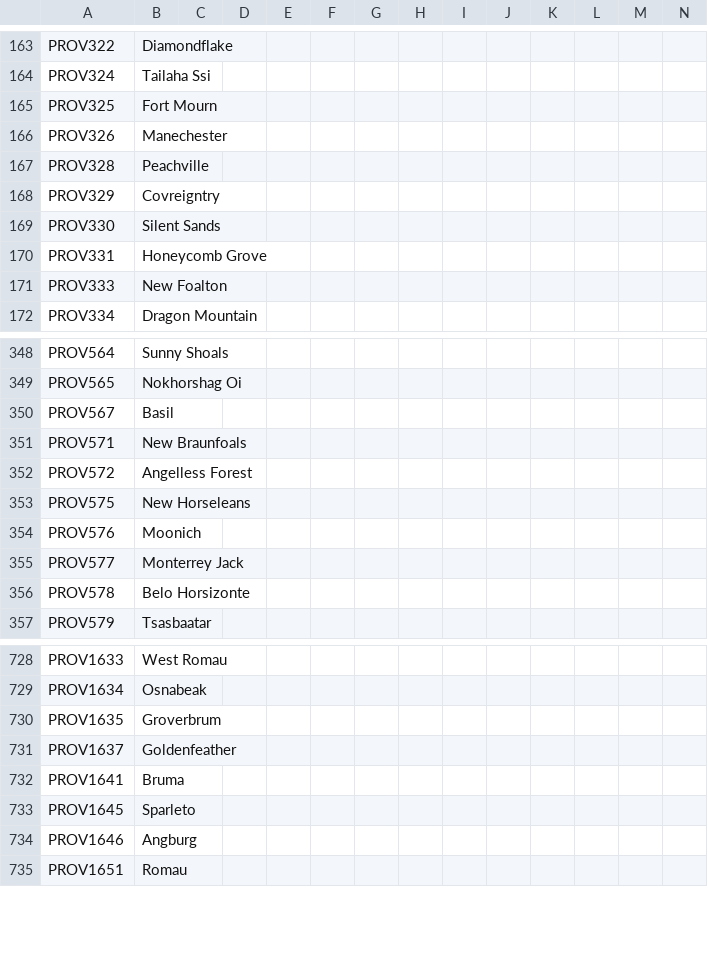
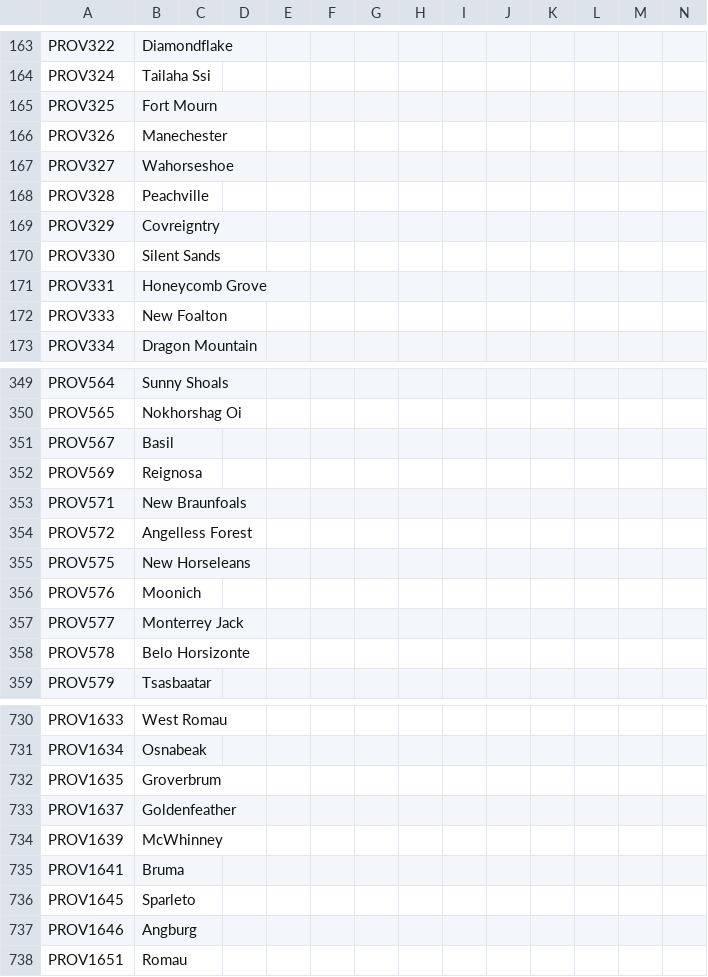
Before and after one commit to EaW-Team/celestia_2_dev, a CSV file: localisation/C2Provinces.csv, drawn as a sheet; only a part is shown, gaps mark what is left out; rows hold the shown columns only; the diff names each change by its address in the sheet, - before the commit and + after, or states it on an @@ line.

Commit message:
Prov name fix I think

```diff
--- a/localisation/C2Provinces.csv
+++ b/localisation/C2Provinces.csv
+row 167: PROV327 | Wahorseshoe
+row 352: PROV569 | Reignosa
+row 734: PROV1639 | McWhinney
```
